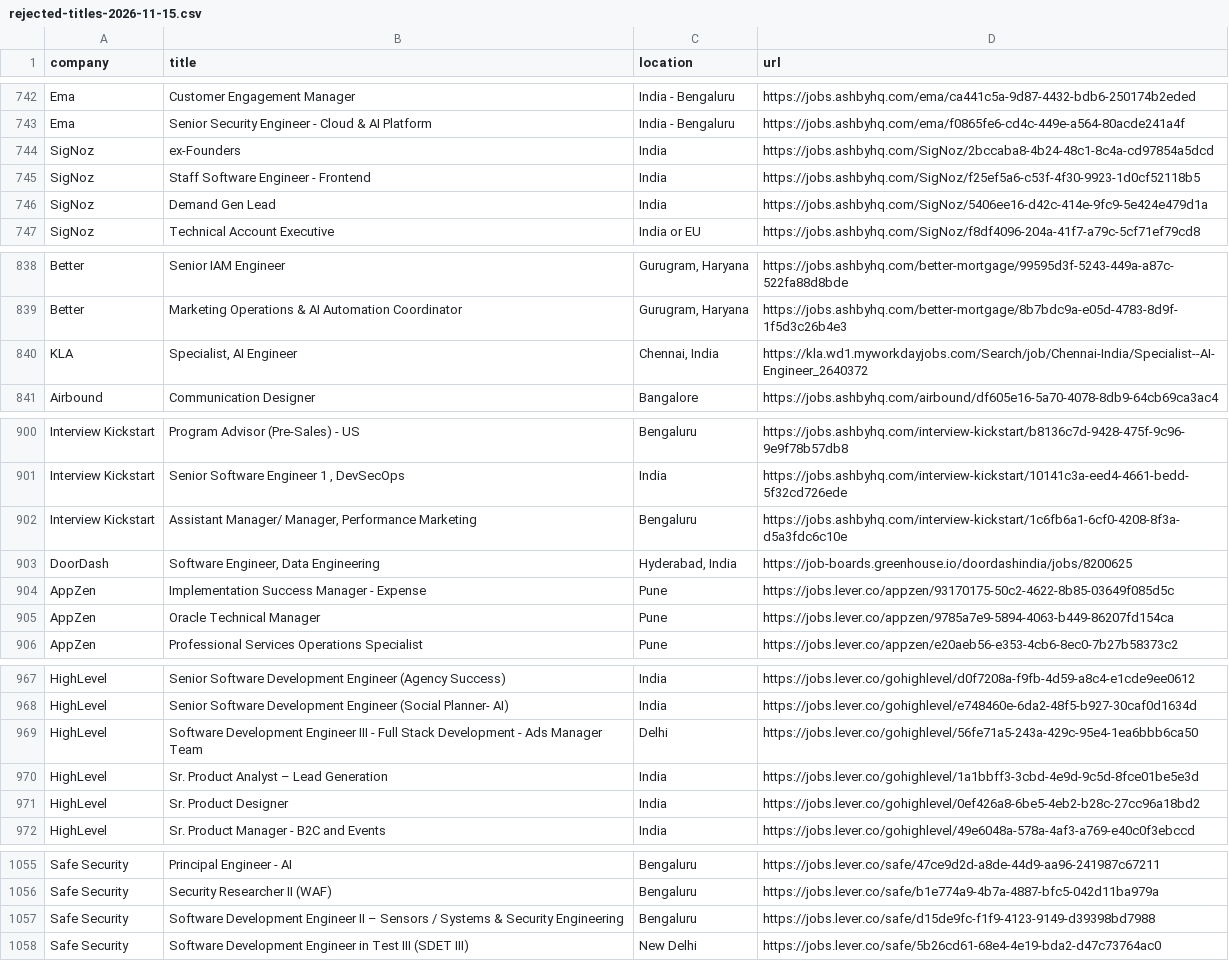
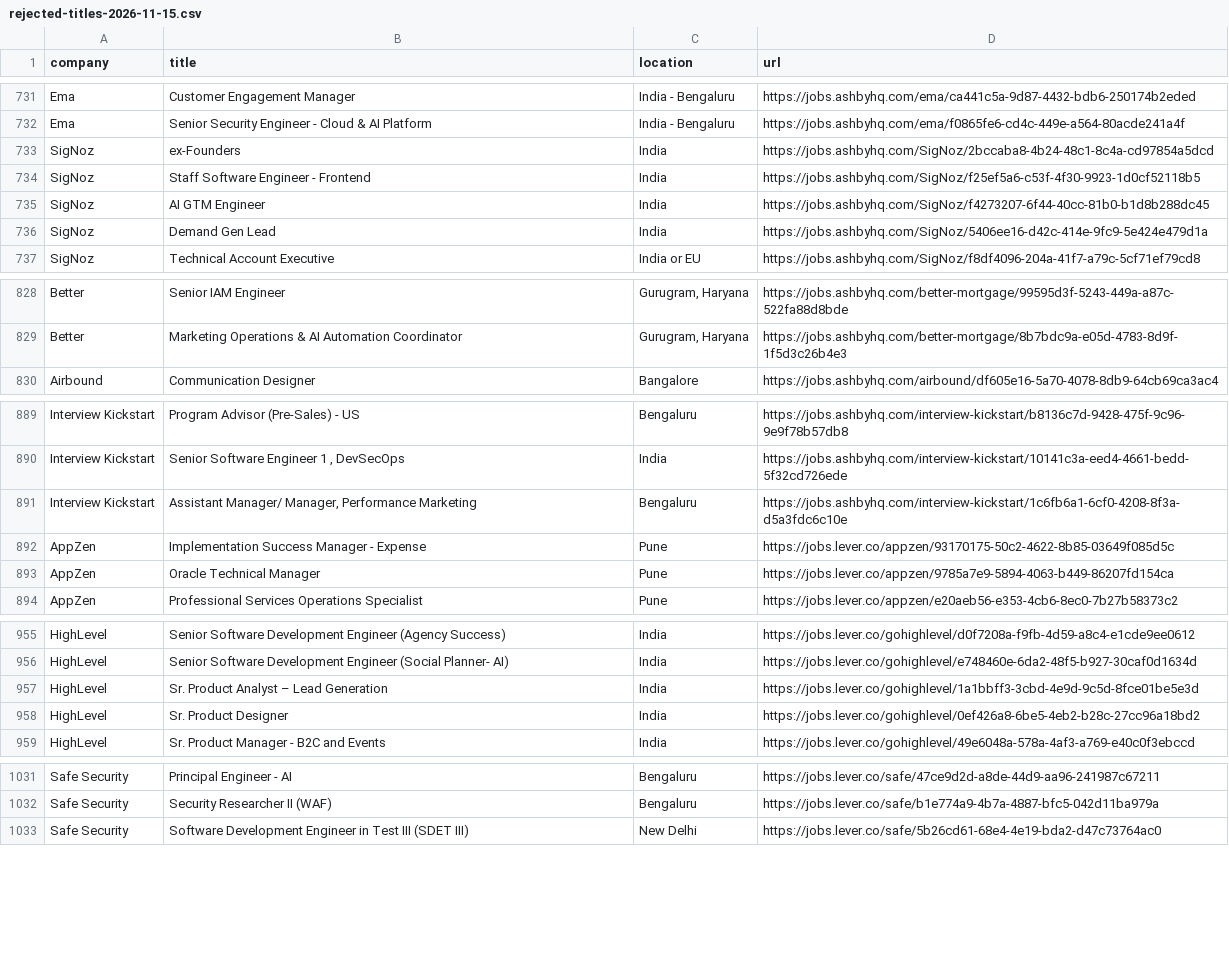
Before and after one commit to 24yash/india-swe-job-search, a CSV file: output/rejected-titles-2026-11-15.csv, drawn as a sheet; only a part is shown, gaps mark what is left out; removed rows and columns are numbered as before the commit, all else as after; the diff covers the shown part only; the diff names each change by its address in the sheet, - before the commit and + after, or states it on an @@ line.

Commit message:
Address second fresh review: scope team-name words to the title head; systems vocabulary; anchored role phrases
- Root cause: always-exclude words (manager, lead, director, architect,
  test, security engineer, administration, disputes) also name teams and
  products, so "SDE II – Security Engineering", "SWE II, Ads Manager" or
  "…Test Infrastructure" were dropped. These now live in exclude_head and
  are checked only against the title's head when the head is a core title.
  Seniority, levels and hard non-development types stay whole-title; SDET
  forms ("SDE - Test", "SDE-T") are explicit.
- Strict JD check knew no systems-software words: OS/Linux internals,
  compilers/LLVM, GPU/graphics, storage engines, "implement small software
  features", and a JD that calls the role a software engineer now count.
- Embedded title rules: CAD only as EDA ("CAD engineer/flow"), GPU/CUDA
  kernel titles and "Silicon Valley" no longer match.
- QA / pre-sales role phrases are anchored to self-descriptions and ignore
  certifications ("Certification as an AWS Solutions Architect").
- The platform vendor's own core engineers are kept even when the title
  names the platform (Workday Extend at Workday).
- Empty JDs: core titles keep the benefit of the doubt (Citi boilerplate);
  generic "developer" titles only when the JD is truncated (< 400 chars).
- Golden set: every drop label asserts its reason; lookup by URL only;
  one wrong label corrected (Applied Materials SW Applications Engineer is
  software engineering per its JD).
- Docs: DESIGN title row, README filters and outputs.

```diff
--- a/output/rejected-titles-2026-11-15.csv
+++ b/output/rejected-titles-2026-11-15.csv
+row 735: SigNoz | AI GTM Engineer | India | https://jobs.ashbyhq.com/SigNoz/f4273207-6f44-40cc-81b0-b1d8b288dc45
-row 840: KLA | Specialist, AI Engineer | Chennai, India | https://kla.wd1.myworkdayjobs.com/Search/job/Chennai-India/Specialist--AI-Engineer_2640372
-row 903: DoorDash | Software Engineer, Data Engineering | Hyderabad, India | https://job-boards.greenhouse.io/doordashindia/jobs/8200625
-row 969: HighLevel | Software Development Engineer III - Full Stack Development - Ads Manager Team | Delhi | https://jobs.lever.co/gohighlevel/56fe71a5-243a-429c-95e4-1ea6bbb6ca50
-row 1057: Safe Security | Software Development Engineer II – Sensors / Systems & Security Engineering | Bengaluru | https://jobs.lever.co/safe/d15de9fc-f1f9-4123-9149-d39398bd7988
```
Also changed, not shown: 1 added row, 22 removed rows and 4 edited cells elsewhere in this file, output/company-bank-2026-11-15.csv, output/coverage-2026-11-15.csv, 19 other files.
